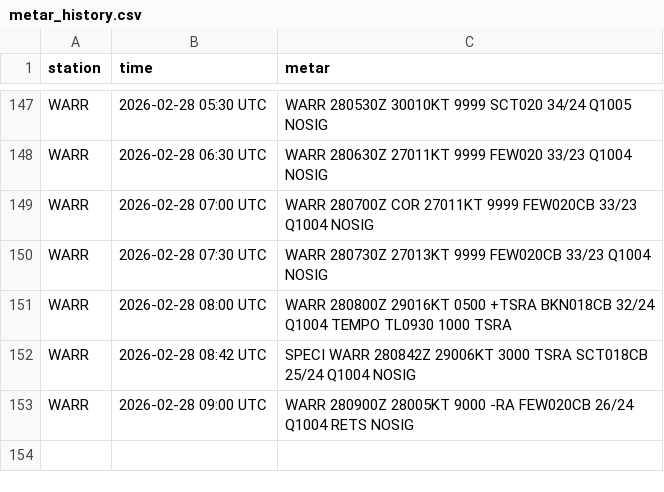
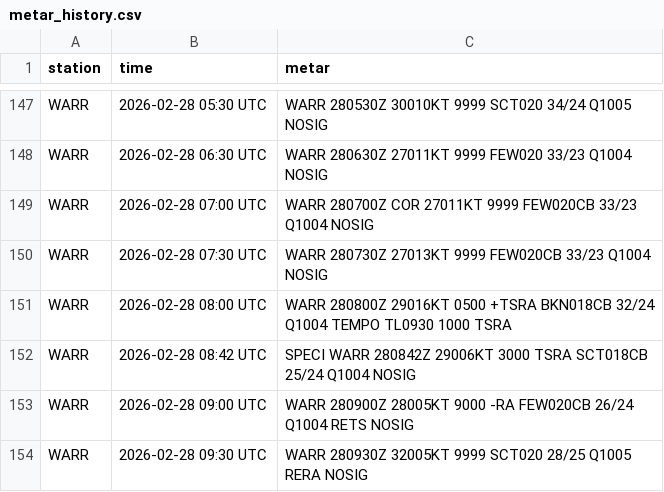
Before and after one commit to PetrucKLouxie/metarwarr, a CSV file: metar_history.csv, drawn as a sheet; only a part is shown, gaps mark what is left out.

```diff
--- a/metar_history.csv
+++ b/metar_history.csv
@@ -153 +153,2 @@ WARR,2026-02-28 08:42 UTC,SPECI WARR 280842Z 29006KT 3000 TSRA SCT018CB 25/24 Q1
 WARR,2026-02-28 09:00 UTC,WARR 280900Z 28005KT 9000 -RA FEW020CB 26/24 Q1004 RETS NOSIG
+WARR,2026-02-28 09:30 UTC,WARR 280930Z 32005KT 9999 SCT020 28/25 Q1005 RERA NOSIG
```
